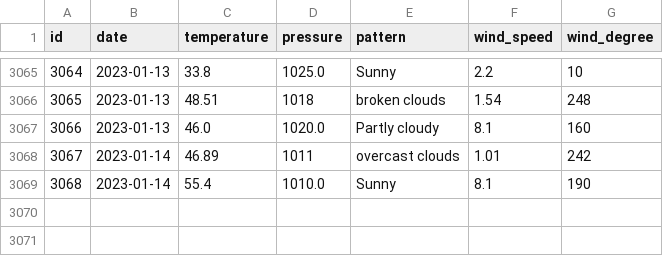
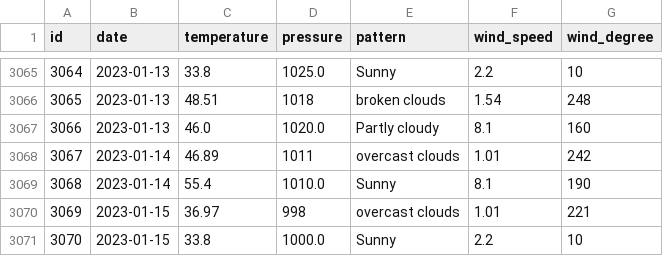
Before and after one commit to tvang1/AI-Weather-Predictor, a CSV file: WeatherAPIs/API Outputs/denver_data.csv, drawn as a sheet; only a part is shown, gaps mark what is left out; the diff names each change by its address in the sheet, - before the commit and + after, or states it on an @@ line.

```diff
--- a/WeatherAPIs/API Outputs/denver_data.csv
+++ b/WeatherAPIs/API Outputs/denver_data.csv
+row 3070: 3069 | 2023-01-15 | 36.97 | 998 | overcast clouds | 1.01 | 221
+row 3071: 3070 | 2023-01-15 | 33.8 | 1000.0 | Sunny | 2.2 | 10
```
Also changed, not shown: WeatherAPIs/API Outputs/boulder_data.csv, WeatherAPIs/API Outputs/castle_rock_data.csv.
